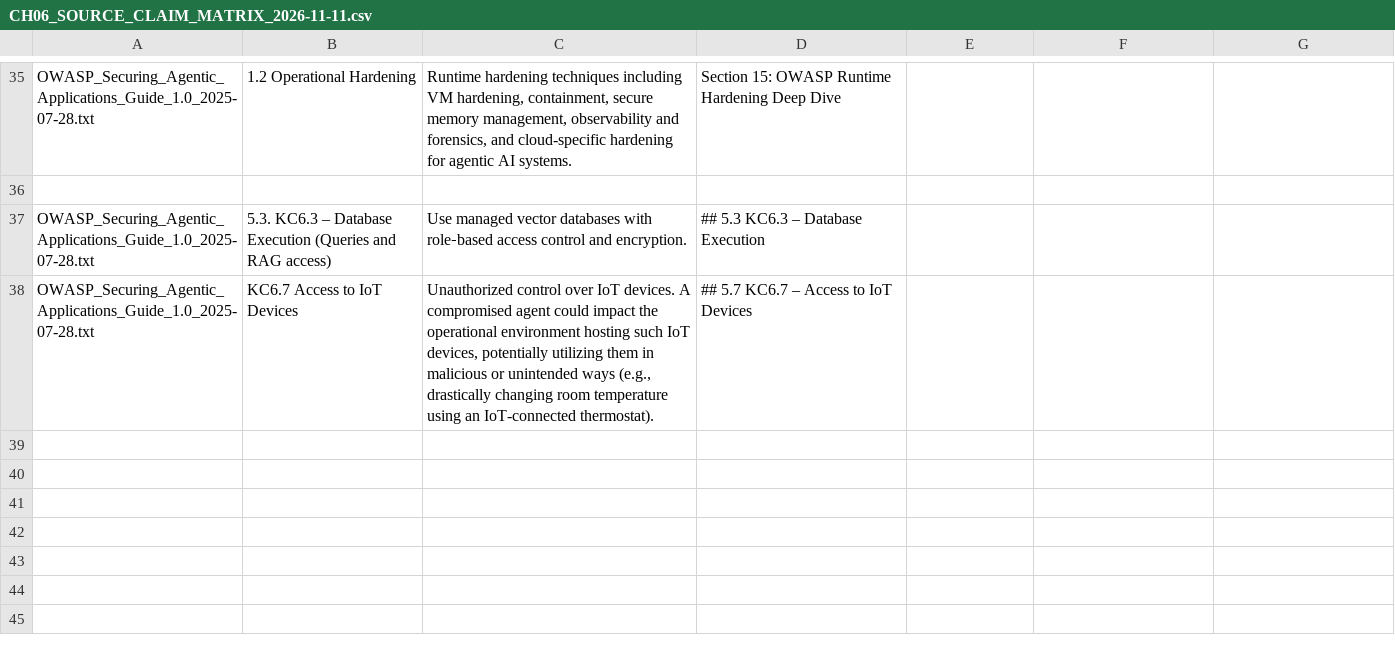
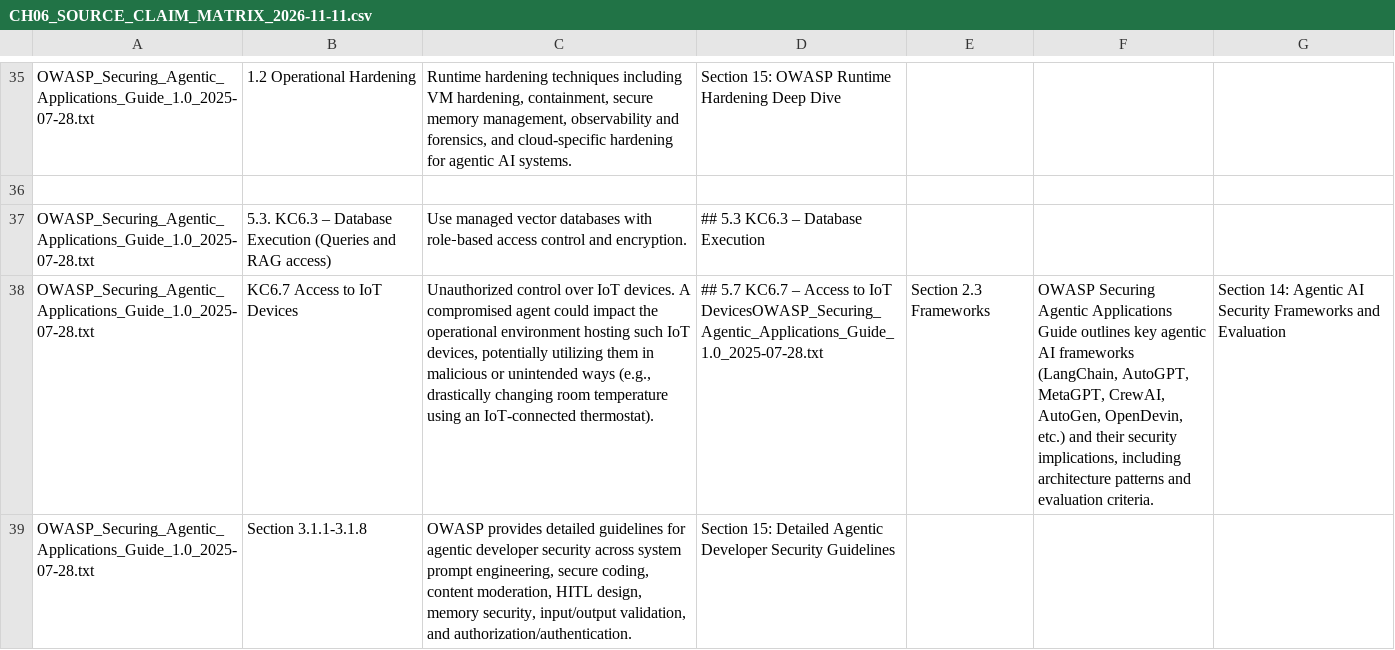
Before and after one commit to MrNothingEcoSystem/callforge-ai, a CSV file: research/CH06_SOURCE_CLAIM_MATRIX_2026-11-11.csv, drawn as a sheet; only a part is shown, gaps mark what is left out; the diff names each change by its address in the sheet, - before the commit and + after, or states it on an @@ line.

```diff
--- a/research/CH06_SOURCE_CLAIM_MATRIX_2026-11-11.csv
+++ b/research/CH06_SOURCE_CLAIM_MATRIX_2026-11-11.csv
-D38: …to IoT Devices
+D38: …to IoT DevicesOWASP_Securing_Agentic_Applications_Guide_1.0_2025-07-28.txt
-E38: (empty)
+E38: Section 2.3 Frameworks
-F38: (empty)
+F38: OWASP Securing Agentic Applications Guide outlines key agentic AI frameworks (LangChain, AutoGPT, MetaGPT, CrewAI, AutoGen, OpenDevin, etc.) and their security implications, including architecture patterns and evaluation criteria.
-G38: (empty)
+G38: Section 14: Agentic AI Security Frameworks and Evaluation
+row 39: OWASP_Securing_Agentic_Applications_Guide_1.0_2025-07-28.txt | Section 3.1.1-3.1.8 | OWASP provides detailed guidelines for agentic developer security across system prompt engineering, secure coding, content moderation, HITL design, memory security, input/output validation, and authorization/authentication. | Section 15: Detailed Agentic Developer Security Guidelines
```
Also changed, not shown: 1 other file.
